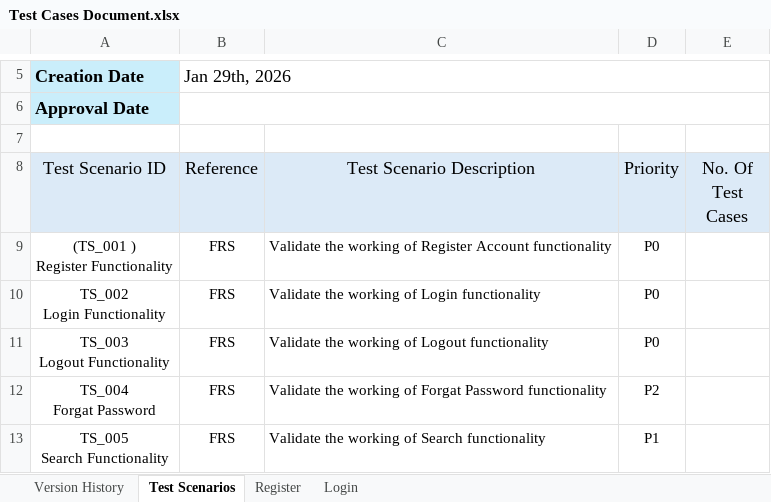
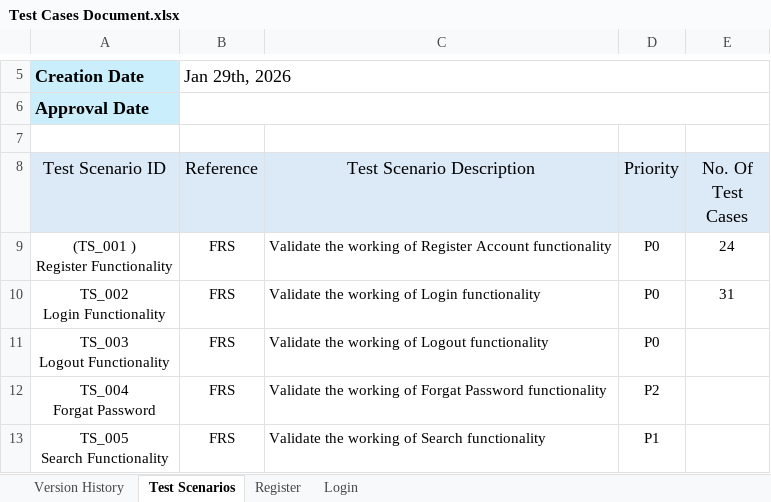
Before and after one commit to ShubhamRandive08/MyTestingHub, an Excel workbook: Test Cases Document.xlsx, sheet Test Scenarios, drawn as a sheet; only a part is shown, gaps mark what is left out; values as stored, in another font and other column widths than the file's, no borders; the diff names each change by its address in the sheet, - before the commit and + after, or states it on an @@ line.

Commit message:
add new test cases of the login

```diff
--- a/Test Cases Document.xlsx (sheet Test Scenarios)
+++ b/Test Cases Document.xlsx (sheet Test Scenarios)
-E9 (No. Of Test Cases): (empty)
+E9 (No. Of Test Cases): 24
-E10 (No. Of Test Cases): (empty)
+E10 (No. Of Test Cases): 31
```
Also changed, not shown: sheet Login, sheet Version History, sheet Register, 5 other files.
